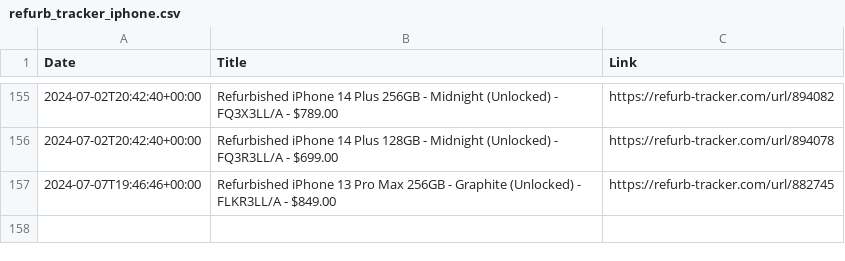
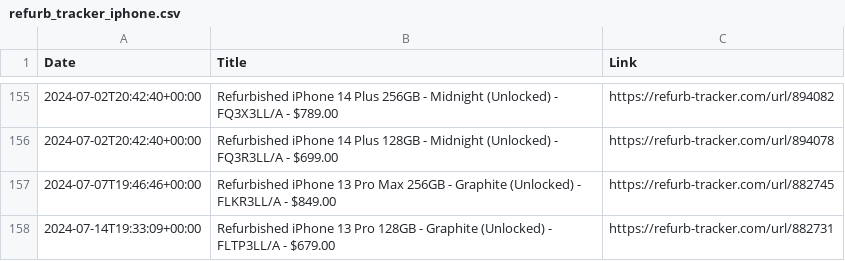
Before and after one commit to felconmar/refurb-tracker-history, a CSV file: data/us/refurb_tracker_iphone.csv, drawn as a sheet; only a part is shown, gaps mark what is left out; the diff names each change by its address in the sheet, - before the commit and + after, or states it on an @@ line.

```diff
--- a/data/us/refurb_tracker_iphone.csv
+++ b/data/us/refurb_tracker_iphone.csv
+row 158: 2024-07-14T19:33:09+00:00 | Refurbished iPhone 13 Pro 128GB - Graphite (Unlocked) - FLTP3LL/A - $679.00 | https://refurb-tracker.com/url/882731
```
Also changed, not shown: 1 other file.
